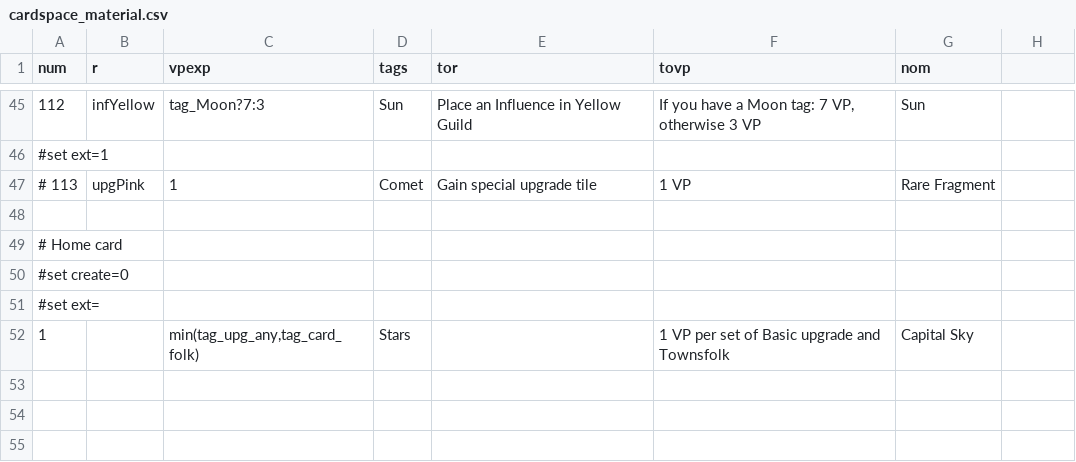
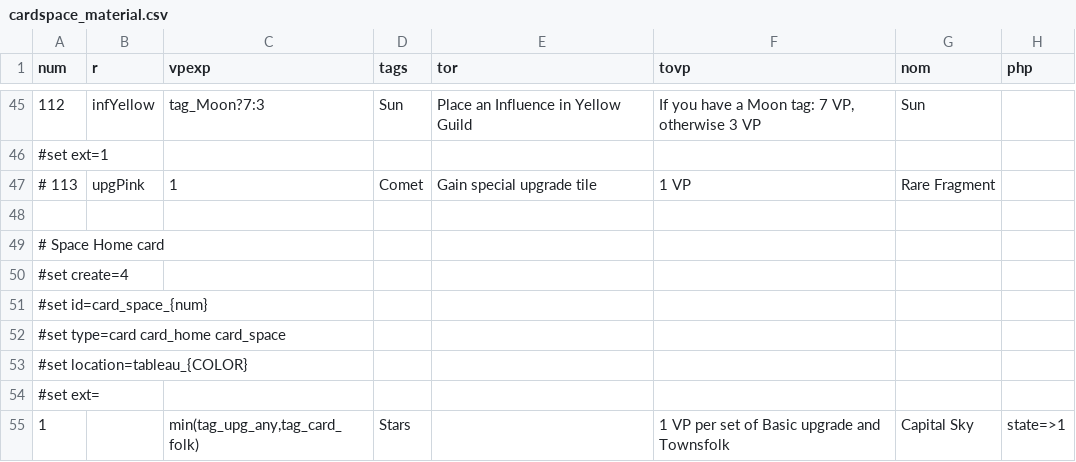
Before and after one commit to elaskavaia/bga-wayfarers, a CSV file: misc/cardspace_material.csv, drawn as a sheet; only a part is shown, gaps mark what is left out; addresses are those after the commit; the diff names each change by its address in the sheet, - before the commit and + after, or states it on an @@ line.

```diff
--- a/misc/cardspace_material.csv
+++ b/misc/cardspace_material.csv
-H1: (empty)
+H1: php
-A49 (num): # Home card
+A49 (num): # Space Home card
-A50 (num): #set create=0
+A50 (num): #set create=4
+row 51: #set id=card_space_{num}
+row 52: #set type=card card_home card_space
+row 53: #set location=tableau_{COLOR}
-H55 (php): (empty)
+H55 (php): state=>1
```
Also changed, not shown: misc/card_material.csv, 10 other files.
